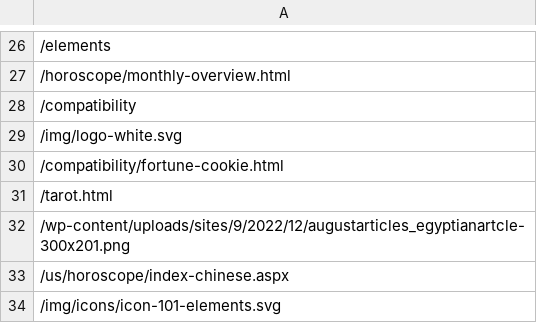
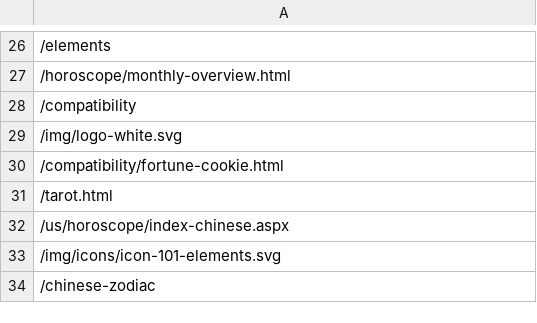
Before and after one commit to DavertoMunoz/IngenioJmeterScripts, a CSV file: Astrology/Astrology_URL_CSV/LearnPages_01.csv, drawn as a sheet; only a part is shown, gaps mark what is left out; the shorter side is filled out with more unchanged rows.

```diff
--- a/Astrology/Astrology_URL_CSV/LearnPages_01.csv
+++ b/Astrology/Astrology_URL_CSV/LearnPages_01.csv
@@ -31,3 +31,2 @@
 /tarot.html
-/wp-content/uploads/sites/9/2022/12/augustarticles_egyptianartcle-300x201.png
 /us/horoscope/index-chinese.aspx
```
Also changed, not shown: 35 other files.
